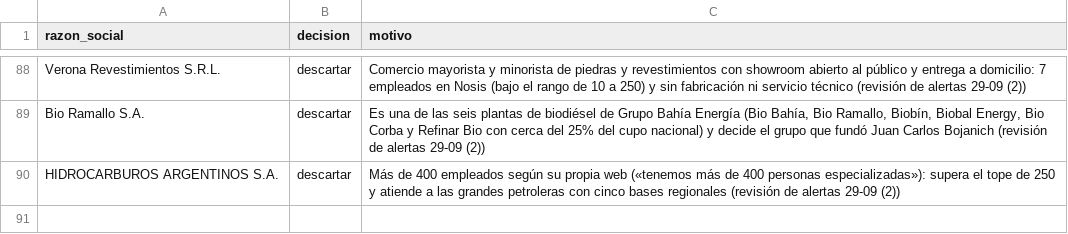
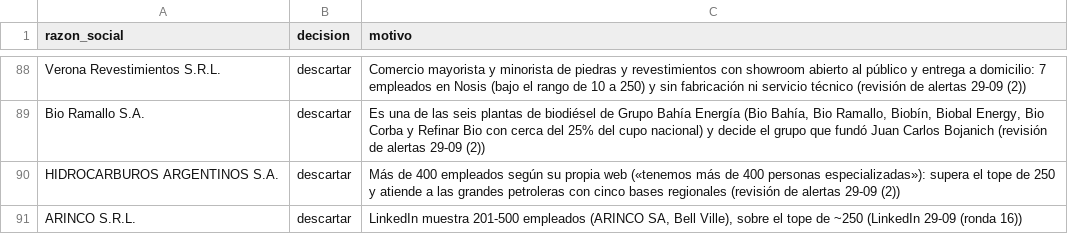
Before and after one commit to frandaok9-sys/Clientes, a CSV file: datos/revisiones.csv, drawn as a sheet; only a part is shown, gaps mark what is left out; the diff names each change by its address in the sheet, - before the commit and + after, or states it on an @@ line.

```diff
--- a/datos/revisiones.csv
+++ b/datos/revisiones.csv
+row 91: ARINCO S.R.L. | descartar | LinkedIn muestra 201-500 empleados (ARINCO SA, Bell Ville), sobre el tope de ~250 (LinkedIn 29-09 (ronda 16))
```
Also changed, not shown: canal/respuestas/20260926-prospectos-AB.csv, investigacion/tandas/descartadas_revision.csv, 4 other files.
